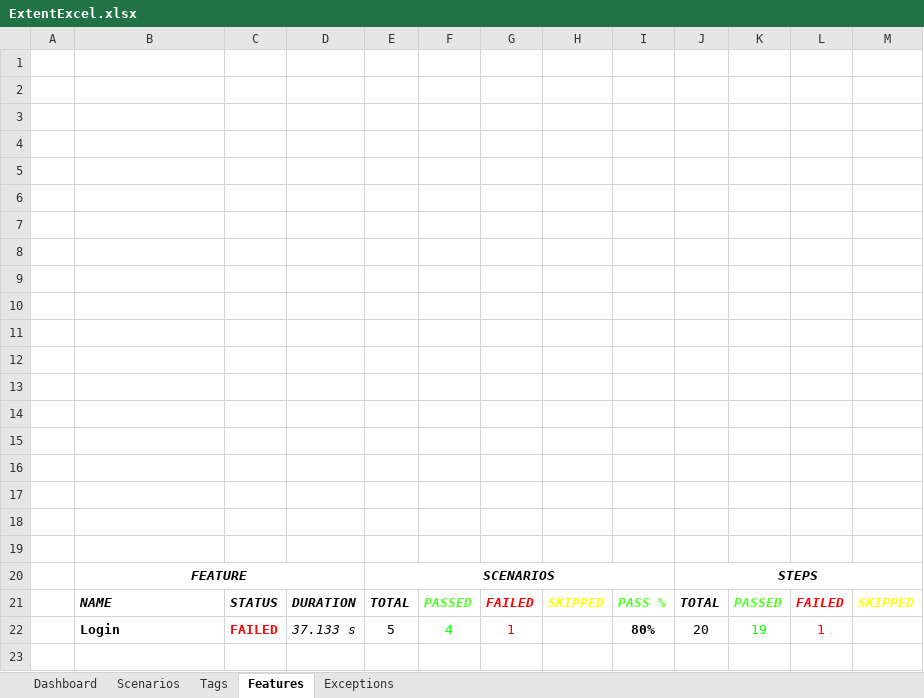
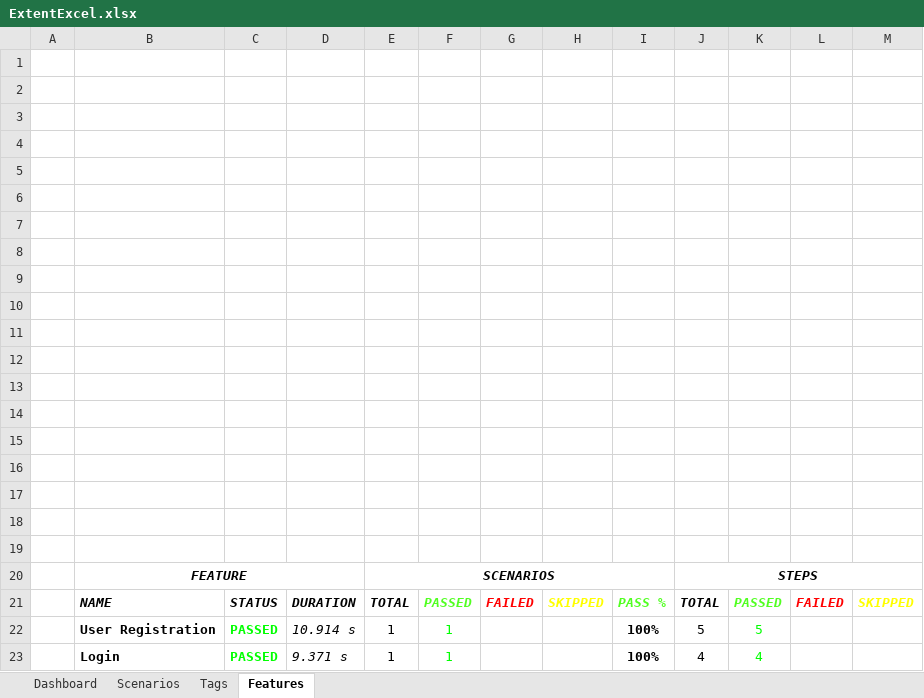
Before and after one commit to samadraza90/Opencart_V122_Cucumber, an Excel workbook: reports/ExcelReport/ExtentExcel.xlsx, sheet Features, drawn as a sheet; values as stored, in another font and other column widths than the file's, no borders; charts and pictures not drawn; removed rows and columns are numbered as before the commit, all else as after; the diff names each change by its address in the sheet, - before the commit and + after, or states it on an @@ line.

```diff
--- a/reports/ExcelReport/ExtentExcel.xlsx (sheet Features)
+++ b/reports/ExcelReport/ExtentExcel.xlsx (sheet Features)
-sheet tab: Exceptions
-row 22:  | Login | FAILED | 37.133 s | 5 | 4 | 1 |  | 80% | 20 | 19 | 1
+row 22:  | User Registration | PASSED | 10.914 s | 1 | 1 |  |  | 100% | 5 | 5
+row 23:  | Login | PASSED | 9.371 s | 1 | 1 |  |  | 100% | 4 | 4
```
Also changed, not shown: sheet Scenarios, sheet Tags, sheet Dashboard, charts or pictures, 38 other files.
